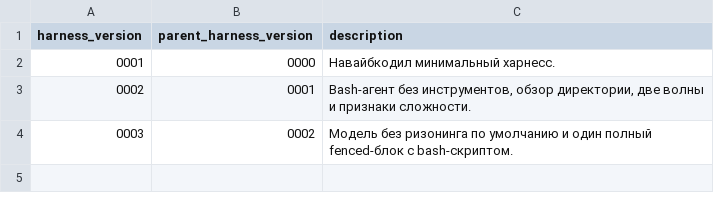
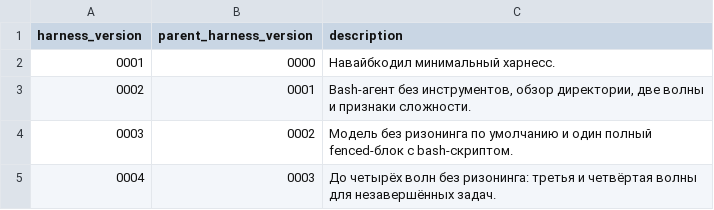
Before and after one commit to ivrybachenko/open_jiuwen_challenge_2026, a TSV file: data/harness_info/harness_info.tsv, drawn as a sheet.

Commit message:
разрешить до четырёх волн без ризонинга

```diff
--- a/data/harness_info/harness_info.tsv
+++ b/data/harness_info/harness_info.tsv
@@ -4 +4,2 @@ harness_version	parent_harness_version	description
 0003	0002	Модель без ризонинга по умолчанию и один полный fenced-блок с bash-скриптом.
+0004	0003	До четырёх волн без ризонинга: третья и четвёртая волны для незавершённых задач.
```
Also changed, not shown: 14 other files.
